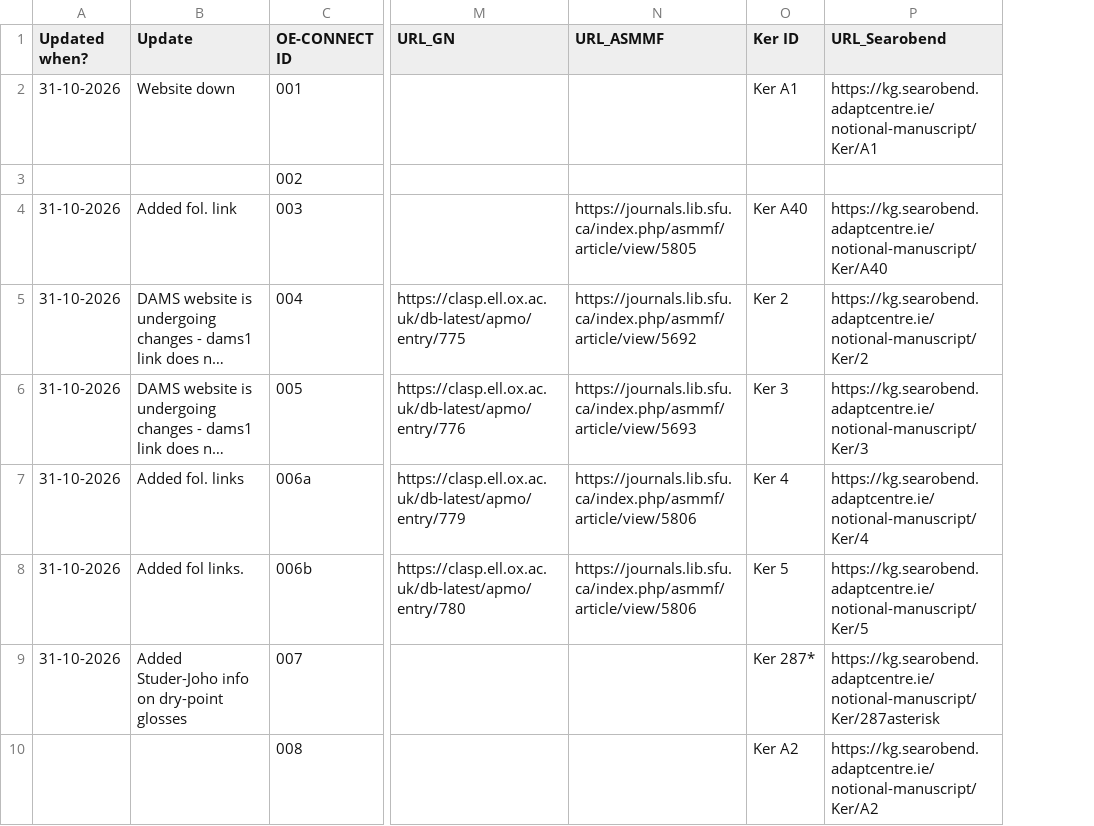
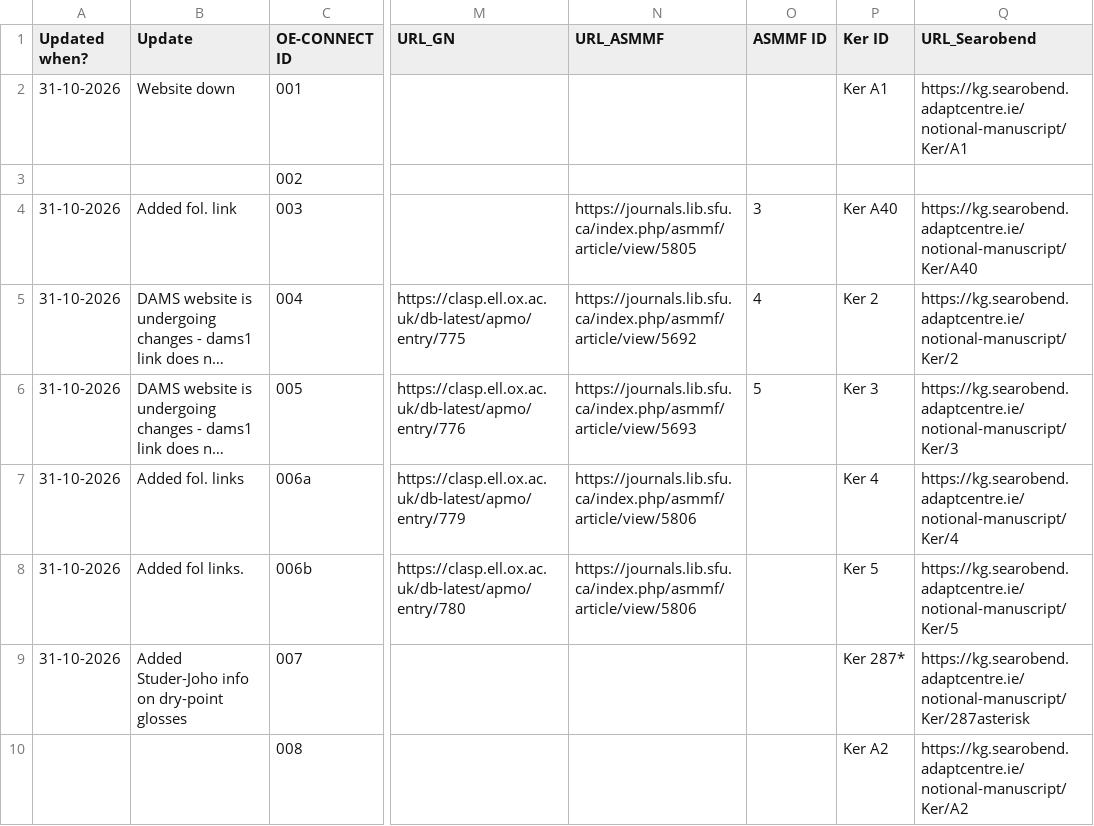
Before and after one commit to OE-CONNECT/oe-connect.github.io, a CSV file: assets/data/mss.csv, drawn as a sheet; only a part is shown, gaps mark what is left out; long unchanged cells end in …; the diff names each change by its address in the sheet, - before the commit and + after, or states it on an @@ line.

Commit message:
Bot-varr Bjarki's heroic feat: update mss.csv from Google Sheets

```diff
--- a/assets/data/mss.csv
+++ b/assets/data/mss.csv
+column O (ASMMF ID), rows 4-6: 3 | 4 | 5
```
